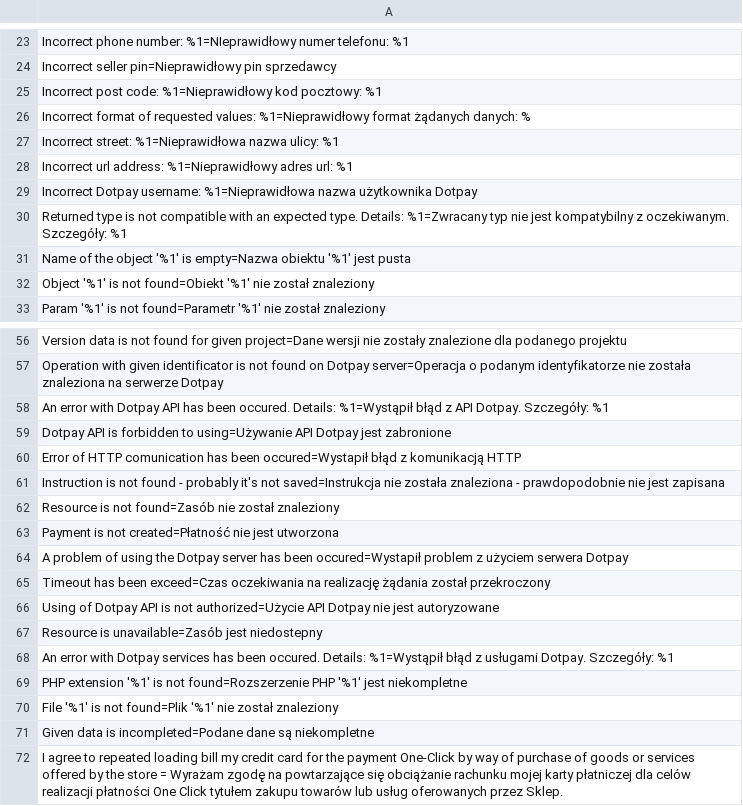
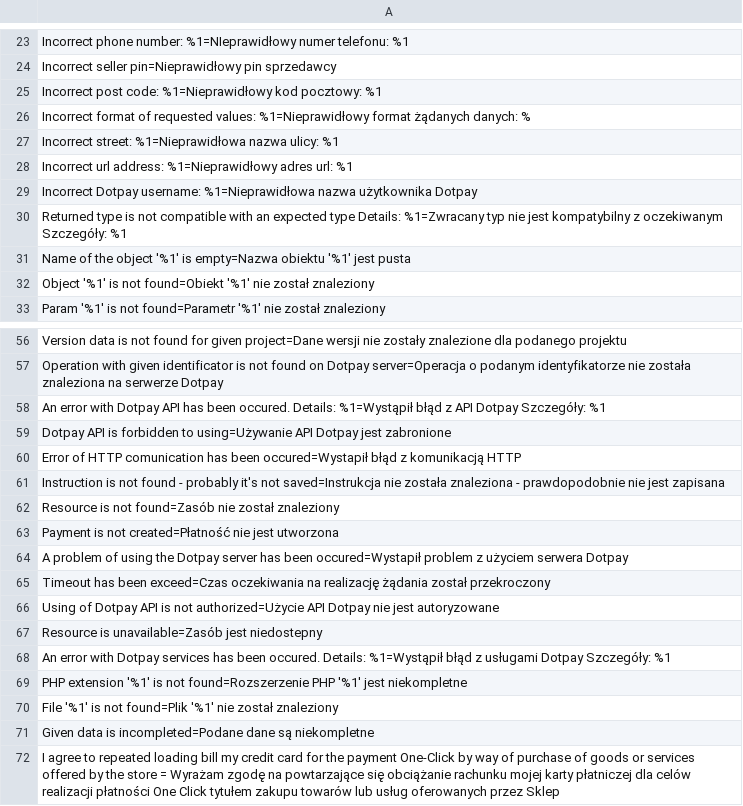
Before and after one commit to vilepurpose/PHP-SDK, a CSV file: src/i18n/pl_PL.csv, drawn as a sheet; only a part is shown, gaps mark what is left out.

Commit message:
Update pl_PL.csv

```diff
--- a/src/i18n/pl_PL.csv
+++ b/src/i18n/pl_PL.csv
@@ -29,3 +29,3 @@ Incorrect url address: %1=Nieprawidłowy adres url: %1
 Incorrect Dotpay username: %1=Nieprawidłowa nazwa użytkownika Dotpay
-Returned type is not compatible with an expected type. Details: %1=Zwracany typ nie jest kompatybilny z oczekiwanym. Szczegóły: %1
+Returned type is not compatible with an expected type Details: %1=Zwracany typ nie jest kompatybilny z oczekiwanym Szczegóły: %1
 Name of the object '%1' is empty=Nazwa obiektu '%1' jest pusta
@@ -57,3 +57,3 @@ Version data is not found for given project=Dane wersji nie zostały znalezione
 Operation with given identificator is not found on Dotpay server=Operacja o podanym identyfikatorze nie została znaleziona na serwerze Dotpay
-An error with Dotpay API has been occured. Details: %1=Wystąpił błąd z API Dotpay. Szczegóły: %1
+An error with Dotpay API has been occured. Details: %1=Wystąpił błąd z API Dotpay Szczegóły: %1
 Dotpay API is forbidden to using=Używanie API Dotpay jest zabronione
@@ -67,3 +67,3 @@ Using of Dotpay API is not authorized=Użycie API Dotpay nie jest autoryzowane
 Resource is unavailable=Zasób jest niedostepny
-An error with Dotpay services has been occured. Details: %1=Wystąpił błąd z usługami Dotpay. Szczegóły: %1
+An error with Dotpay services has been occured. Details: %1=Wystąpił błąd z usługami Dotpay Szczegóły: %1
 PHP extension '%1' is not found=Rozszerzenie PHP '%1' jest niekompletne
@@ -71,2 +71,2 @@ File '%1' is not found=Plik '%1' nie został znaleziony
 Given data is incompleted=Podane dane są  niekompletne
-I agree to repeated loading bill my credit card for the payment One-Click by way of purchase of goods or services offered by the store = Wyrażam zgodę na powtarzające się obciążanie rachunku mojej karty płatniczej dla celów realizacji płatności One Click tytułem zakupu towarów lub usług oferowanych przez Sklep.
+I agree to repeated loading bill my credit card for the payment One-Click by way of purchase of goods or services offered by the store = Wyrażam zgodę na powtarzające się obciążanie rachunku mojej karty płatniczej dla celów realizacji płatności One Click tytułem zakupu towarów lub usług oferowanych przez Sklep
```
